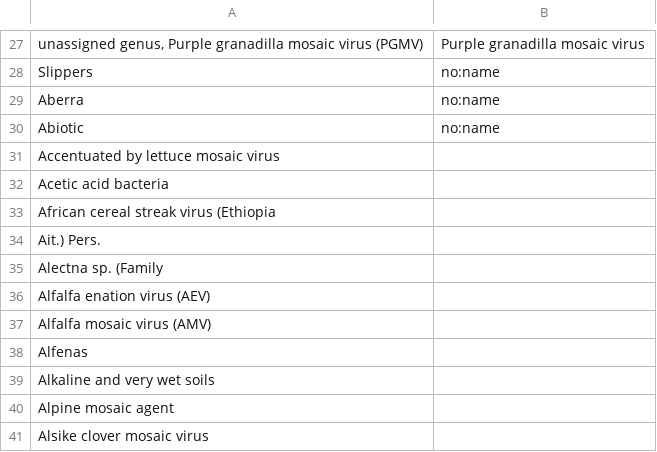
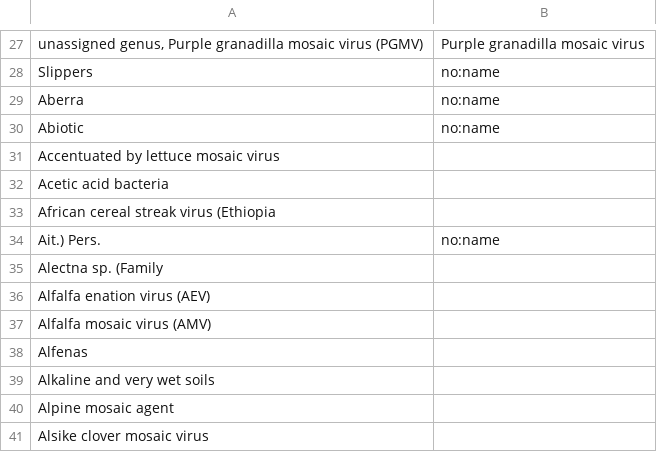
Before and after one commit to Planteome/samara, a TSV file: src/main/resources/org/planteome/samara/apsnet/nameMap.tsv, drawn as a sheet; only a part is shown, gaps mark what is left out.

Commit message:
add no:name mapping

```diff
--- a/src/main/resources/org/planteome/samara/apsnet/nameMap.tsv
+++ b/src/main/resources/org/planteome/samara/apsnet/nameMap.tsv
@@ -33,3 +33,3 @@ Acetic acid bacteria
 African cereal streak virus (Ethiopia	
-Ait.) Pers.	
+Ait.) Pers.	no:name
 Alectna sp. (Family	
```
